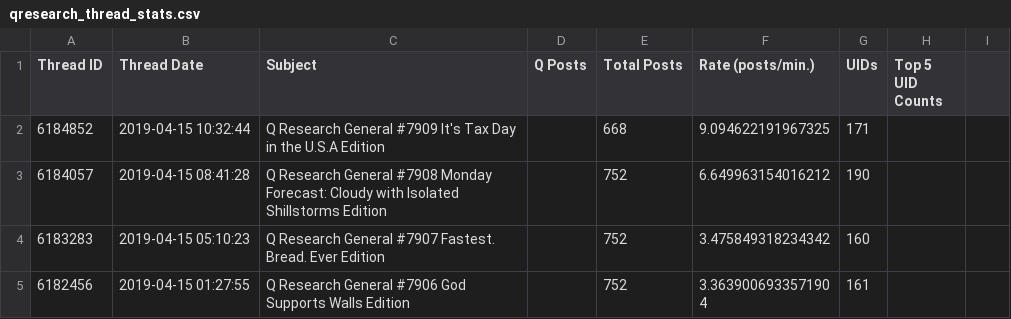
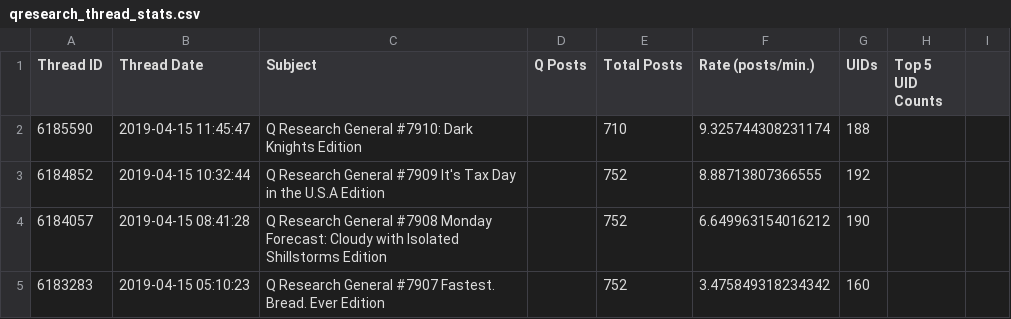
Before and after one commit to linosti/linosti.github.io, a CSV file: qresearch_thread_stats.csv, drawn as a sheet; only a part is shown; the shorter side is filled out with more unchanged rows.

```diff
--- a/qresearch_thread_stats.csv
+++ b/qresearch_thread_stats.csv
@@ -1,3 +1,4 @@
 "Thread ID","Thread Date","Subject","Q Posts","Total Posts","Rate (posts/min.)","UIDs","Top 5 UID Counts"
-6184852,"2019-04-15 10:32:44","Q Research General #7909 It's Tax Day in the U.S.A Edition",,668,9.094622191967325,171
+6185590,"2019-04-15 11:45:47","Q Research General #7910: Dark Knights Edition",,710,9.325744308231174,188
+6184852,"2019-04-15 10:32:44","Q Research General #7909 It's Tax Day in the U.S.A Edition",,752,8.88713807366555,192
 6184057,"2019-04-15 08:41:28","Q Research General #7908 Monday Forecast: Cloudy with Isolated Shillstorms Edition",,752,6.649963154016212,190
```
Also changed, not shown: 1 other file.
